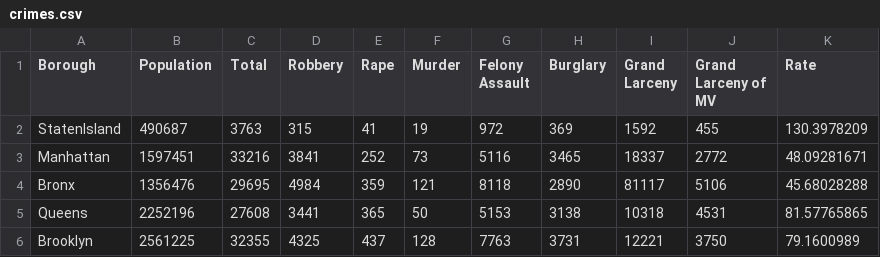
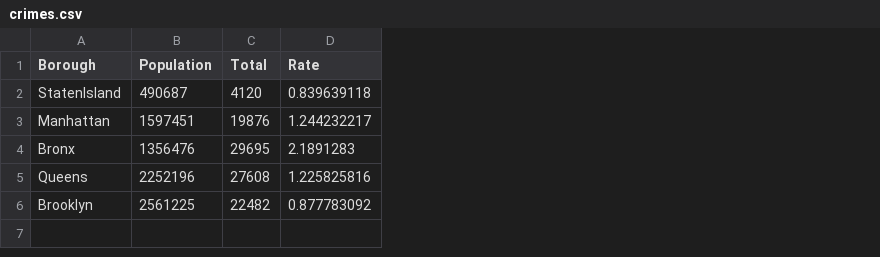
Before and after one commit to raunaqpahwa/cse564, a CSV file: crimes.csv, drawn as a sheet; removed rows and columns are numbered as before the commit, all else as after; the diff names each change by its address in the sheet, - before the commit and + after, or states it on an @@ line.

Commit message:
🛠️ update: crimes

```diff
--- a/crimes.csv
+++ b/crimes.csv
-column D (Robbery), rows 2-6: 315 | 3841 | 4984 | 3441 | 4325
-column E (Rape), rows 2-6: 41 | 252 | 359 | 365 | 437
-column F (Murder), rows 2-6: 19 | 73 | 121 | 50 | 128
-column G (Felony Assault), rows 2-6: 972 | 5116 | 8118 | 5153 | 7763
-column H (Burglary), rows 2-6: 369 | 3465 | 2890 | 3138 | 3731
-column I (Grand Larceny), rows 2-6: 1592 | 18337 | 81117 | 10318 | 12221
-column J (Grand Larceny of MV), rows 2-6: 455 | 2772 | 5106 | 4531 | 3750
-C2 (Total): 3763
+C2 (Total): 4120
-D2 (Rate): 130.3978209
+D2 (Rate): 0.839639118
-C3 (Total): 33216
+C3 (Total): 19876
-D3 (Rate): 48.09281671
+D3 (Rate): 1.244232217
-D4 (Rate): 45.68028288
+D4 (Rate): 2.1891283
-D5 (Rate): 81.57765865
+D5 (Rate): 1.225825816
-C6 (Total): 32355
+C6 (Total): 22482
-D6 (Rate): 79.1600989
+D6 (Rate): 0.877783092
```
